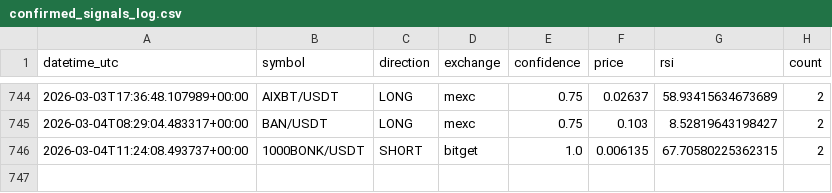
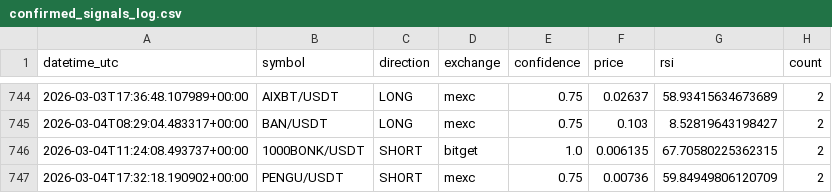
Before and after one commit to anilrajtiwari/Oct1, a CSV file: confirmed_signals_log.csv, drawn as a sheet; only a part is shown, gaps mark what is left out.

Commit message:
Add confirmed signal: PENGU/USDT SHORT

```diff
--- a/confirmed_signals_log.csv
+++ b/confirmed_signals_log.csv
@@ -746 +746,2 @@ datetime_utc,symbol,direction,exchange,confidence,price,rsi,count
 2026-03-04T11:24:08.493737+00:00,1000BONK/USDT,SHORT,bitget,1.0,0.006135,67.70580225362315,2
+2026-03-04T17:32:18.190902+00:00,PENGU/USDT,SHORT,mexc,0.75,0.00736,59.84949806120709,2
```
